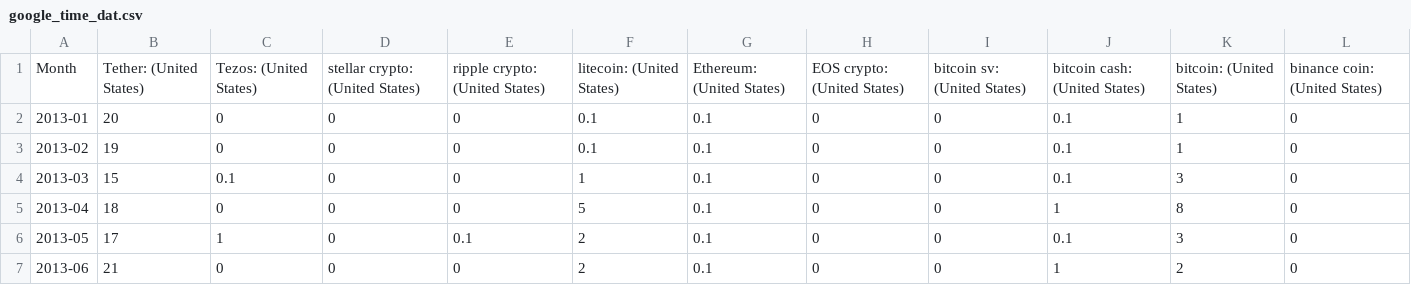
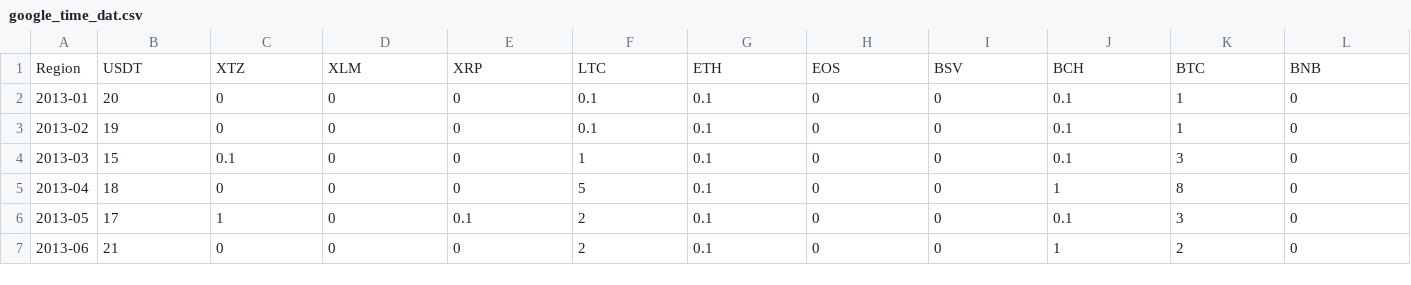
Before and after one commit to minkim2020/nudataviscrypto, a CSV file: data_processed/google_time_dat.csv, drawn as a sheet; only a part is shown.

```diff
--- a/data_processed/google_time_dat.csv
+++ b/data_processed/google_time_dat.csv
@@ -1,2 +1,2 @@
-Month,Tether: (United States),Tezos: (United States),stellar crypto: (United States),ripple crypto: (United States),litecoin: (United States),Ethereum: (United States),EOS crypto: (United States),bitcoin sv: (United States),bitcoin cash: (United States),bitcoin: (United States),binance coin: (United States)
+Region,USDT,XTZ,XLM,XRP,LTC,ETH,EOS,BSV,BCH,BTC,BNB
 2013-01,20,0,0,0,0.1,0.1,0,0,0.1,1,0
```
Also changed, not shown: data_processed/google_geo_dat.csv, 1 other file.
